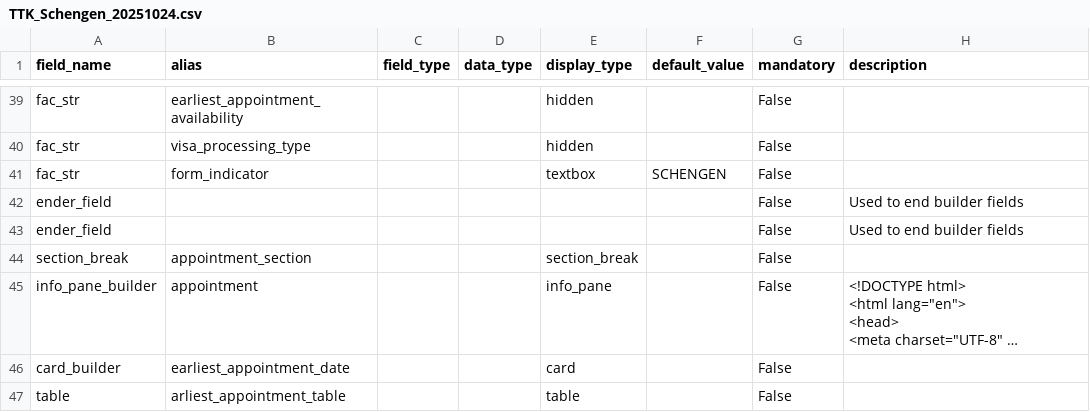
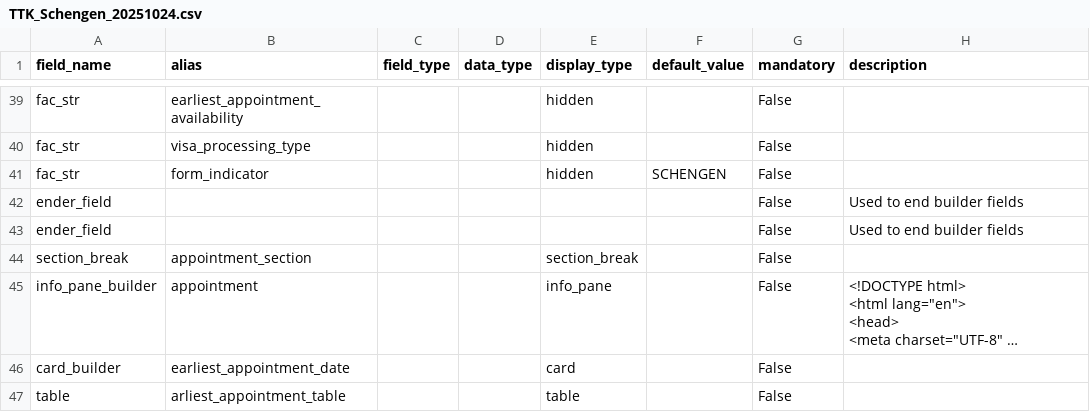
Before and after one commit to lyikadmin/lyik_ttk, a CSV file: deployment_templates/forms/TTK_Schengen_20251024.csv, drawn as a sheet; only a part is shown, gaps mark what is left out; long unchanged cells end in …; the diff names each change by its address in the sheet, - before the commit and + after, or states it on an @@ line.

Commit message:
fix: change form_indicator field type from textbox to hidden in TTK_Schengen_20251024.csv

```diff
--- a/deployment_templates/forms/TTK_Schengen_20251024.csv
+++ b/deployment_templates/forms/TTK_Schengen_20251024.csv
-E41 (display_type): textbox
+E41 (display_type): hidden
```
Also changed, not shown: 1 other file.
